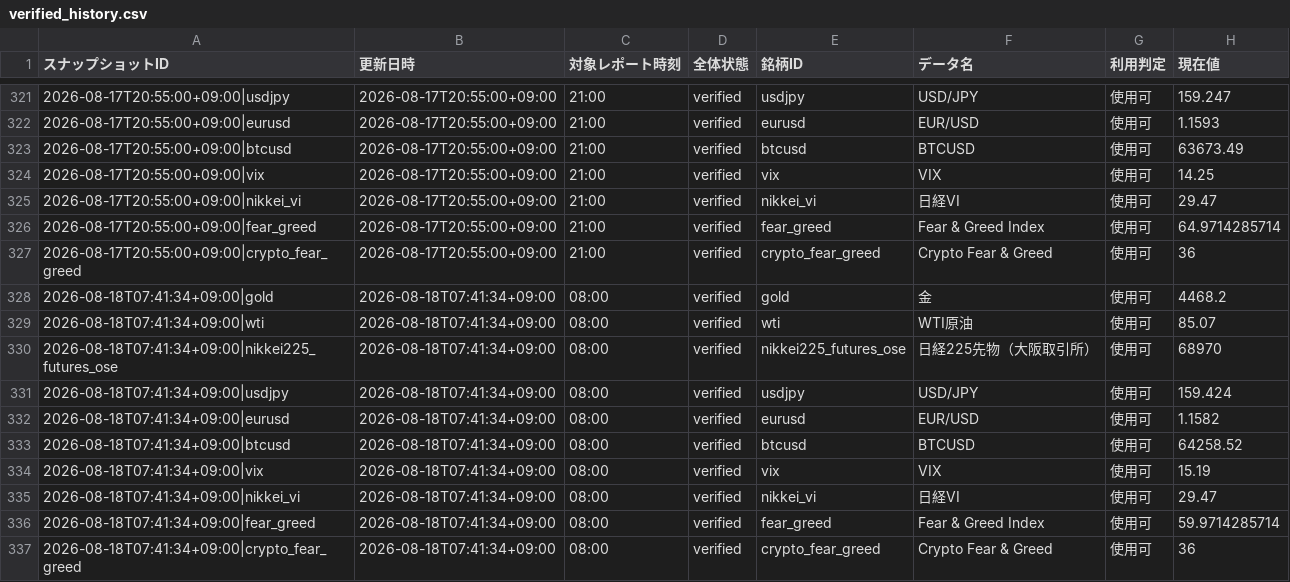
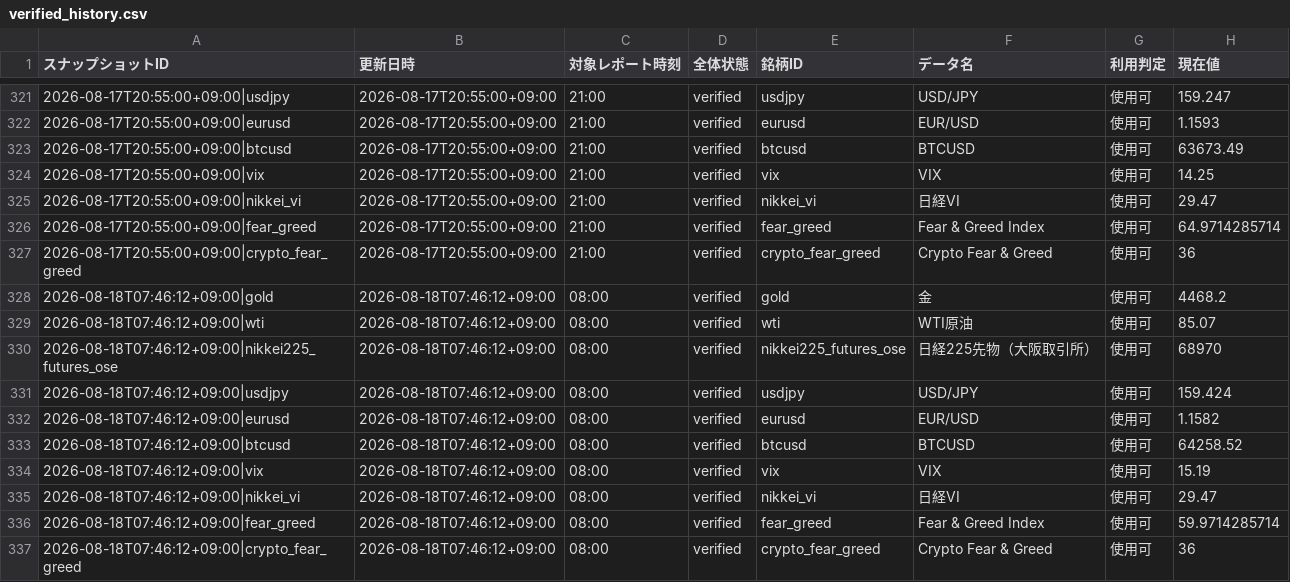
Before and after one commit to matrixdiamond512-cell/Chat-GPT-Market-Report, a CSV file: data/market/verified_history.csv, drawn as a sheet; only a part is shown, gaps mark what is left out; the diff names each change by its address in the sheet, - before the commit and + after, or states it on an @@ line.

```diff
--- a/data/market/verified_history.csv
+++ b/data/market/verified_history.csv
-A328 (スナップショットID): 2026-08-18T07:41:34+09:00|gold
+A328 (スナップショットID): 2026-08-18T07:46:12+09:00|gold
-B328:B337 (更新日時): 2026-08-18T07:41:34+09:00
+B328:B337 (更新日時): 2026-08-18T07:46:12+09:00
-A329 (スナップショットID): 2026-08-18T07:41:34+09:00|wti
+A329 (スナップショットID): 2026-08-18T07:46:12+09:00|wti
-A330 (スナップショットID): 2026-08-18T07:41:34+09:00|nikkei225_futures_ose
+A330 (スナップショットID): 2026-08-18T07:46:12+09:00|nikkei225_futures_ose
-A331 (スナップショットID): 2026-08-18T07:41:34+09:00|usdjpy
+A331 (スナップショットID): 2026-08-18T07:46:12+09:00|usdjpy
-A332 (スナップショットID): 2026-08-18T07:41:34+09:00|eurusd
+A332 (スナップショットID): 2026-08-18T07:46:12+09:00|eurusd
-A333 (スナップショットID): 2026-08-18T07:41:34+09:00|btcusd
+A333 (スナップショットID): 2026-08-18T07:46:12+09:00|btcusd
-A334 (スナップショットID): 2026-08-18T07:41:34+09:00|vix
+A334 (スナップショットID): 2026-08-18T07:46:12+09:00|vix
-A335 (スナップショットID): 2026-08-18T07:41:34+09:00|nikkei_vi
+A335 (スナップショットID): 2026-08-18T07:46:12+09:00|nikkei_vi
-A336 (スナップショットID): 2026-08-18T07:41:34+09:00|fear_greed
+A336 (スナップショットID): 2026-08-18T07:46:12+09:00|fear_greed
-A337 (スナップショットID): 2026-08-18T07:41:34+09:00|crypto_fear_greed
+A337 (スナップショットID): 2026-08-18T07:46:12+09:00|crypto_fear_greed
```
Also changed, not shown: data/market/chatgpt_input.csv, 7 other files.
